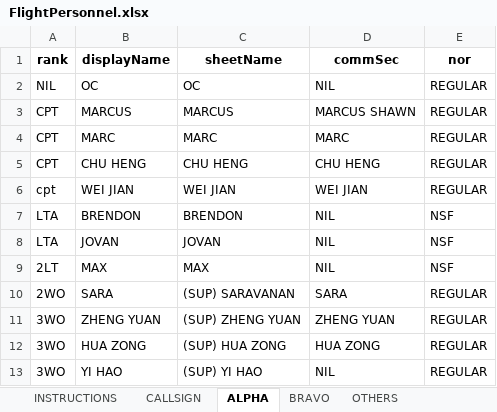
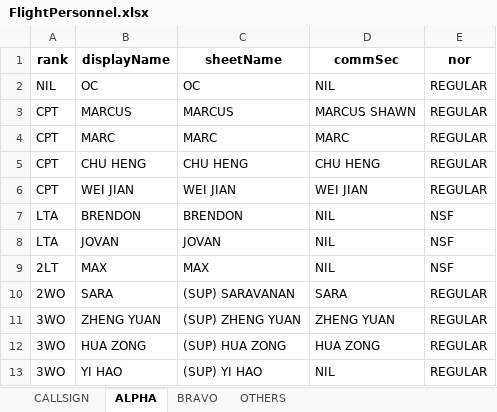
Before and after one commit to darshannairalpha/telegrambot, an Excel workbook: data/excel files/in/FlightPersonnel.xlsx, sheet ALPHA, drawn as a sheet; only a part is shown; values as stored, in another font and other column widths than the file's, no borders; the diff names each change by its address in the sheet, - before the commit and + after, or states it on an @@ line.

```diff
--- a/data/excel files/in/FlightPersonnel.xlsx (sheet ALPHA)
+++ b/data/excel files/in/FlightPersonnel.xlsx (sheet ALPHA)
-sheet tab: INSTRUCTIONS
-A6 (rank): cpt
+A6 (rank): CPT
```
Also changed, not shown: sheet OTHERS, sheet CALLSIGN, charts or pictures, data/excel files/in/statusReference.xlsx, data/excel files/out/dutyForecast.xlsx, 13 other files.
